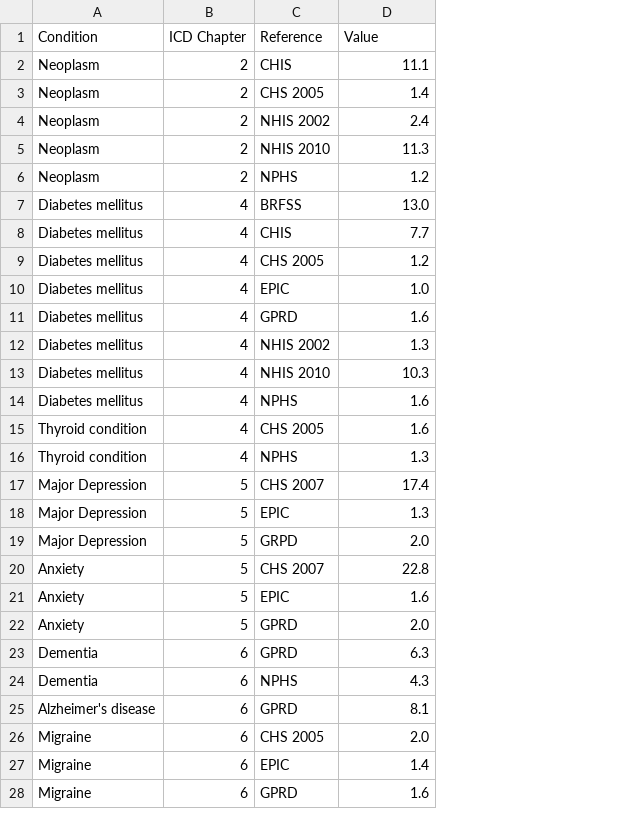
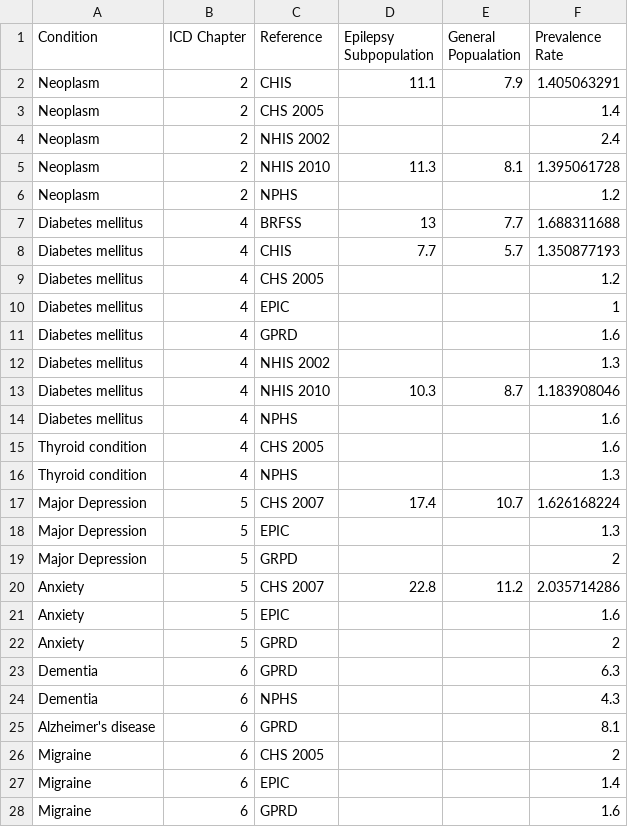
Before and after one commit to neurommsig-epilepsy/EpiCom, a TSV file: results/keezer_table.tsv, drawn as a sheet; only a part is shown; addresses are those after the commit; the diff covers the shown part only; the diff names each change by its address in the sheet, - before the commit and + after, or states it on an @@ line.

```diff
--- a/results/keezer_table.tsv
+++ b/results/keezer_table.tsv
+column D (Epilepsy Subpopulation), rows 2-20: 11.1 |  |  | 11.3 |  | 13 | 7.7 |  |  |  |  | 10.3 |  |  |  | 17.4 |  |  | 22.8
+column E (General Popualation), rows 2-20: 7.9 |  |  | 8.1 |  | 7.7 | 5.7 |  |  |  |  | 8.7 |  |  |  | 10.7 |  |  | 11.2
-F1: Value
+F1: Prevalence Rate
-F2 (Prevalence Rate): 11.1
+F2 (Prevalence Rate): 1.405063291
-F5 (Prevalence Rate): 11.3
+F5 (Prevalence Rate): 1.395061728
-F7 (Prevalence Rate): 13.0
+F7 (Prevalence Rate): 1.688311688
-F8 (Prevalence Rate): 7.7
+F8 (Prevalence Rate): 1.350877193
-F10 (Prevalence Rate): 1.0
+F10 (Prevalence Rate): 1
-F13 (Prevalence Rate): 10.3
+F13 (Prevalence Rate): 1.183908046
-F17 (Prevalence Rate): 17.4
+F17 (Prevalence Rate): 1.626168224
-F19 (Prevalence Rate): 2.0
+F19 (Prevalence Rate): 2
-F20 (Prevalence Rate): 22.8
+F20 (Prevalence Rate): 2.035714286
-F22 (Prevalence Rate): 2.0
+F22 (Prevalence Rate): 2
-F26 (Prevalence Rate): 2.0
+F26 (Prevalence Rate): 2
```
Also changed, not shown: 24 added rows and 36 edited cells elsewhere in this file, 8 other files.
